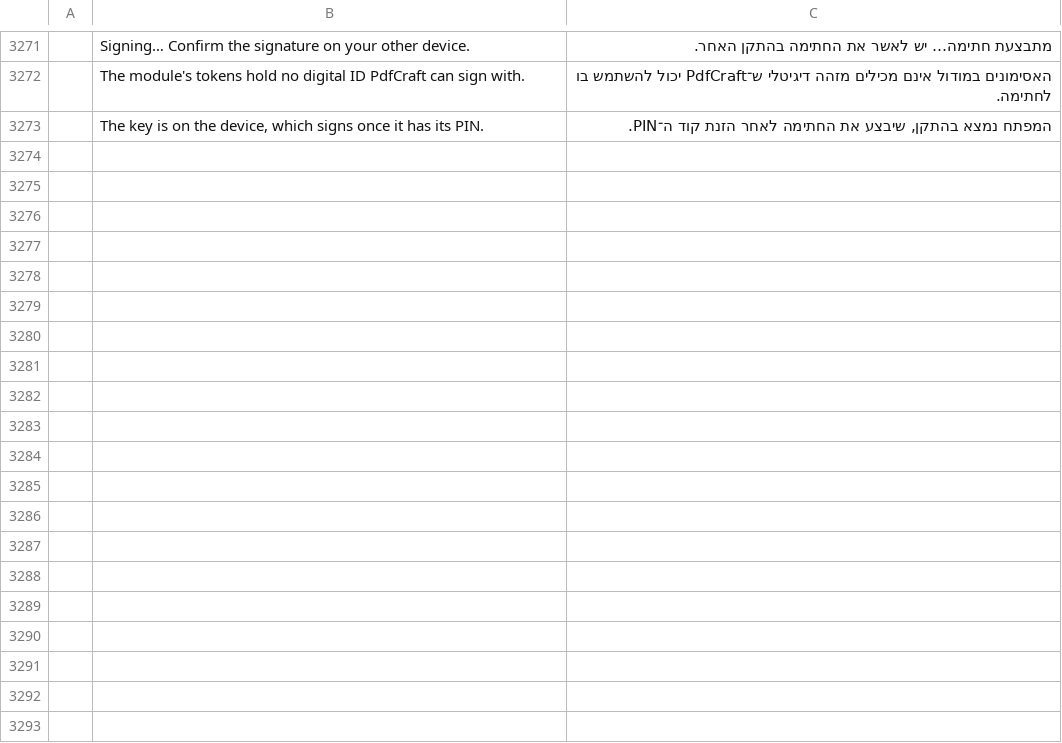
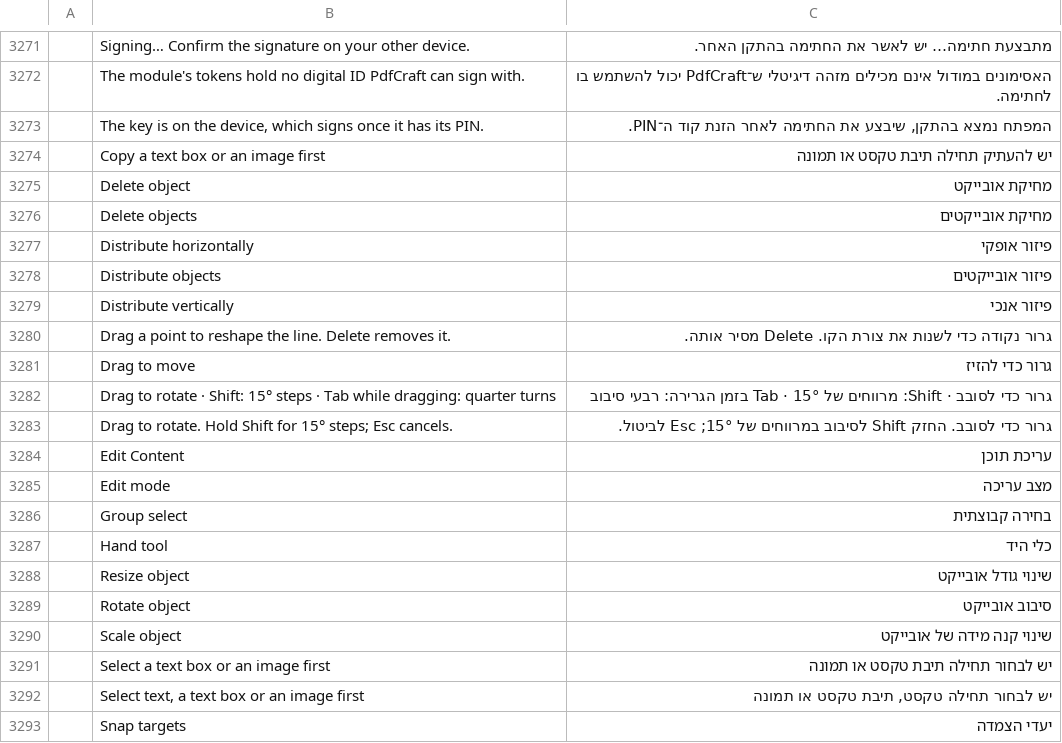
Before and after one commit to nocturney/craft-i18n, a TSV file: locales/he/pdfcraft.tsv, drawn as a sheet; only a part is shown, gaps mark what is left out; the diff covers the shown part only; the diff names each change by its address in the sheet, - before the commit and + after, or states it on an @@ line.

Commit message:
i18n(he): translate PdfCraft object editing, snapping and alignment controls

```diff
--- a/locales/he/pdfcraft.tsv
+++ b/locales/he/pdfcraft.tsv
+row 3274:  | Copy a text box or an image first | יש להעתיק תחילה תיבת טקסט או תמונה
+row 3275:  | Delete object | מחיקת אובייקט
+row 3276:  | Delete objects | מחיקת אובייקטים
+row 3277:  | Distribute horizontally | פיזור אופקי
+row 3278:  | Distribute objects | פיזור אובייקטים
+row 3279:  | Distribute vertically | פיזור אנכי
+row 3280:  | Drag a point to reshape the line. Delete removes it. | גרור נקודה כדי לשנות את צורת הקו. Delete מסיר אותה.
+row 3281:  | Drag to move | גרור כדי להזיז
+row 3282:  | Drag to rotate · Shift: 15° steps · Tab while dragging: quarter turns | גרור כדי לסובב · Shift: מרווחים של 15° · Tab בזמן הגרירה: רבעי סיבוב
+row 3283:  | Drag to rotate. Hold Shift for 15° steps; Esc cancels. | גרור כדי לסובב. החזק Shift לסיבוב במרווחים של 15°; Esc לביטול.
+row 3284:  | Edit Content | עריכת תוכן
+row 3285:  | Edit mode | מצב עריכה
+row 3286:  | Group select | בחירה קבוצתית
+row 3287:  | Hand tool | כלי היד
+row 3288:  | Resize object | שינוי גודל אובייקט
+row 3289:  | Rotate object | סיבוב אובייקט
+row 3290:  | Scale object | שינוי קנה מידה של אובייקט
+row 3291:  | Select a text box or an image first | יש לבחור תחילה תיבת טקסט או תמונה
+row 3292:  | Select text, a text box or an image first | יש לבחור תחילה טקסט, תיבת טקסט או תמונה
+row 3293:  | Snap targets | יעדי הצמדה
```
Also changed, not shown: 9 added rows elsewhere in this file.
